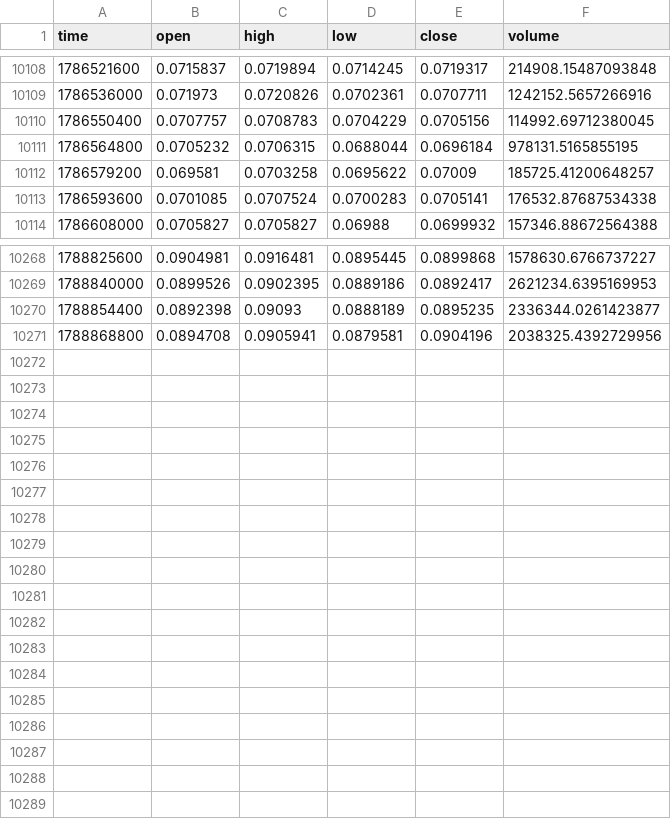
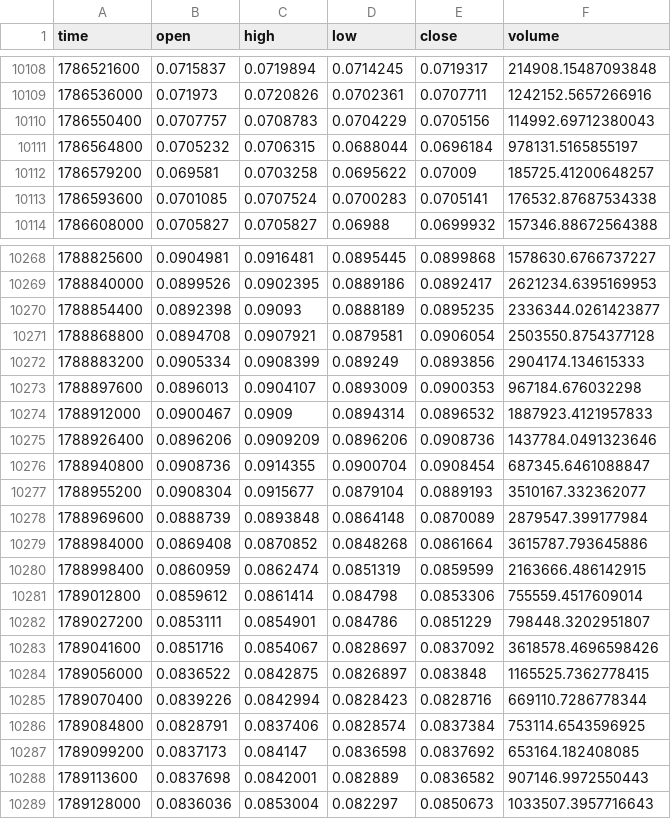
Before and after one commit to Mhairston90/strategy-leaderboard, a CSV file: crypto_data/DOGE_4h.csv, drawn as a sheet; only a part is shown, gaps mark what is left out; the diff covers the shown part only.

```diff
--- a/crypto_data/DOGE_4h.csv
+++ b/crypto_data/DOGE_4h.csv
@@ -10109,4 +10109,4 @@ time,open,high,low,close,volume
 1786536000,0.071973,0.0720826,0.0702361,0.0707711,1242152.5657266916
-1786550400,0.0707757,0.0708783,0.0704229,0.0705156,114992.69712380045
-1786564800,0.0705232,0.0706315,0.0688044,0.0696184,978131.5165855195
+1786550400,0.0707757,0.0708783,0.0704229,0.0705156,114992.69712380043
+1786564800,0.0705232,0.0706315,0.0688044,0.0696184,978131.5165855197
 1786579200,0.069581,0.0703258,0.0695622,0.07009,185725.41200648257
@@ -10270,2 +10270,20 @@ time,open,high,low,close,volume
 1788854400,0.0892398,0.09093,0.0888189,0.0895235,2336344.0261423877
-1788868800,0.0894708,0.0905941,0.0879581,0.0904196,2038325.4392729956
+1788868800,0.0894708,0.0907921,0.0879581,0.0906054,2503550.8754377128
+1788883200,0.0905334,0.0908399,0.089249,0.0893856,2904174.134615333
+1788897600,0.0896013,0.0904107,0.0893009,0.0900353,967184.676032298
+1788912000,0.0900467,0.0909,0.0894314,0.0896532,1887923.4121957833
+1788926400,0.0896206,0.0909209,0.0896206,0.0908736,1437784.0491323646
+1788940800,0.0908736,0.0914355,0.0900704,0.0908454,687345.6461088847
+1788955200,0.0908304,0.0915677,0.0879104,0.0889193,3510167.332362077
+1788969600,0.0888739,0.0893848,0.0864148,0.0870089,2879547.399177984
+1788984000,0.0869408,0.0870852,0.0848268,0.0861664,3615787.793645886
+1788998400,0.0860959,0.0862474,0.0851319,0.0859599,2163666.486142915
+1789012800,0.0859612,0.0861414,0.084798,0.0853306,755559.4517609014
+1789027200,0.0853111,0.0854901,0.084786,0.0851229,798448.3202951807
+1789041600,0.0851716,0.0854067,0.0828697,0.0837092,3618578.4696598426
+1789056000,0.0836522,0.0842875,0.0826897,0.083848,1165525.7362778415
+1789070400,0.0839226,0.0842994,0.0828423,0.0828716,669110.7286778344
+1789084800,0.0828791,0.0837406,0.0828574,0.0837384,753114.6543596925
+1789099200,0.0837173,0.084147,0.0836598,0.0837692,653164.182408085
+1789113600,0.0837698,0.0842001,0.082889,0.0836582,907146.9972550443
+1789128000,0.0836036,0.0853004,0.082297,0.0850673,1033507.3957716643
```
Also changed, not shown: 3 edited cells elsewhere in this file, crypto_data/ADA_4h.csv, crypto_data/BTC_4h.csv, 43 other files.
